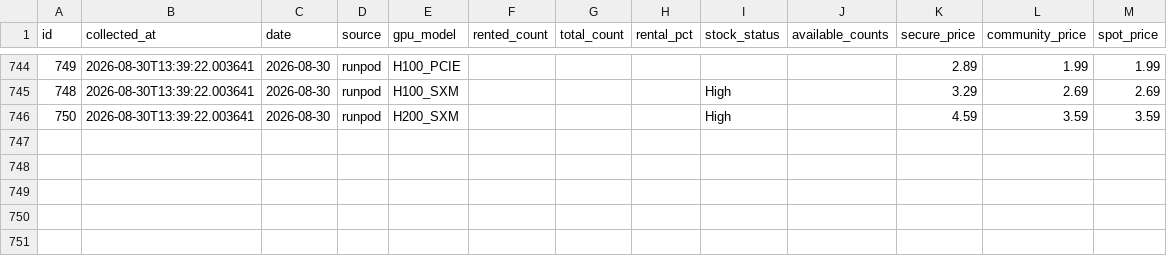
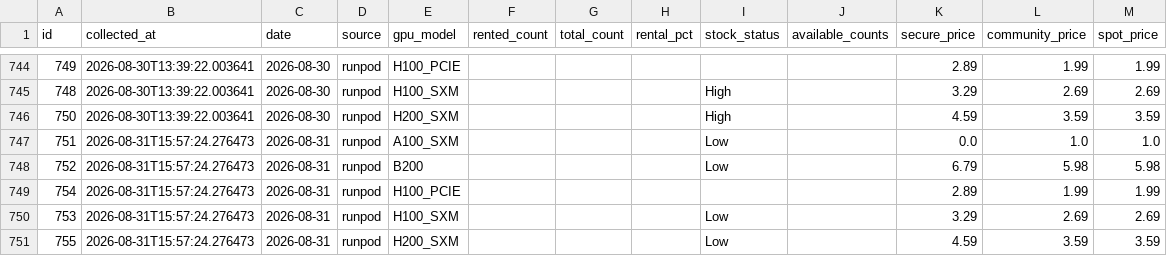
Before and after one commit to AlexLS8888/ai-monitor-public, a CSV file: data/gpu_utilisation.csv, drawn as a sheet; only a part is shown, gaps mark what is left out; the diff names each change by its address in the sheet, - before the commit and + after, or states it on an @@ line.

```diff
--- a/data/gpu_utilisation.csv
+++ b/data/gpu_utilisation.csv
+row 747: 751 | 2026-08-31T15:57:24.276473 | 2026-08-31 | runpod | A100_SXM |  |  |  | Low |  | 0.0 | 1.0 | 1.0
+row 748: 752 | 2026-08-31T15:57:24.276473 | 2026-08-31 | runpod | B200 |  |  |  | Low |  | 6.79 | 5.98 | 5.98
+row 749: 754 | 2026-08-31T15:57:24.276473 | 2026-08-31 | runpod | H100_PCIE |  |  |  |  |  | 2.89 | 1.99 | 1.99
+row 750: 753 | 2026-08-31T15:57:24.276473 | 2026-08-31 | runpod | H100_SXM |  |  |  | Low |  | 3.29 | 2.69 | 2.69
+row 751: 755 | 2026-08-31T15:57:24.276473 | 2026-08-31 | runpod | H200_SXM |  |  |  | Low |  | 4.59 | 3.59 | 3.59
```
Also changed, not shown: data/gpu_weekly_metrics.csv.
